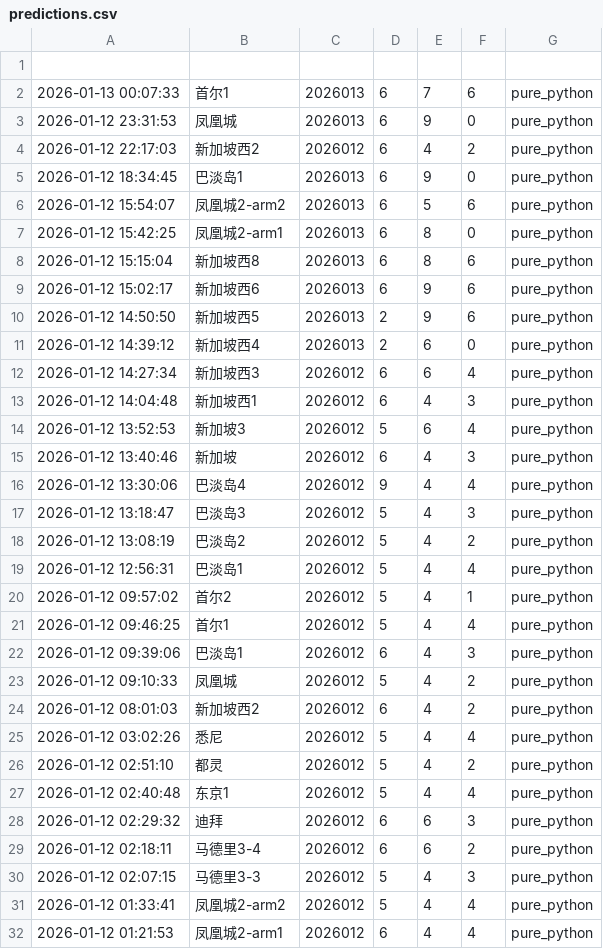
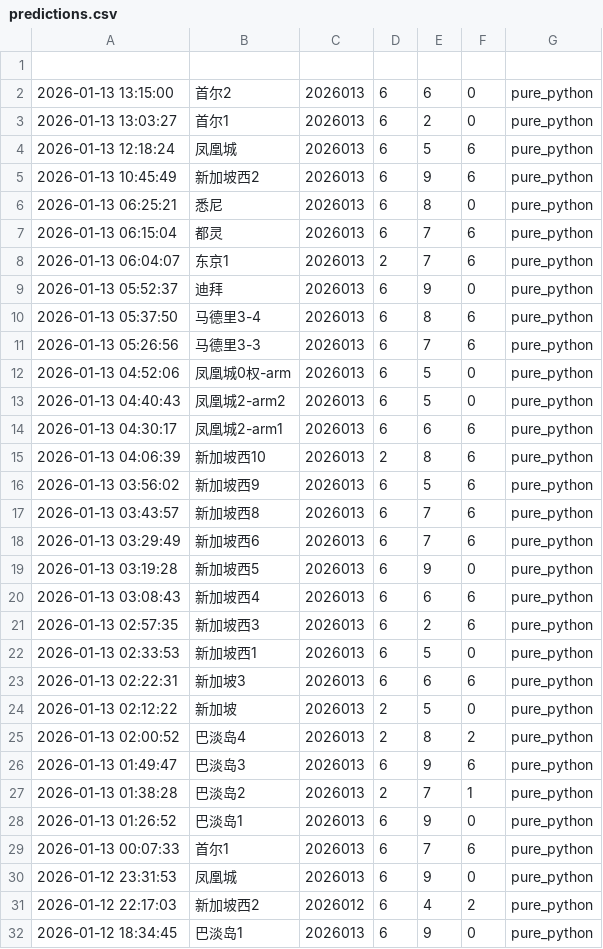
Before and after one commit to suwei8/oci-keepalive-tunnel, a CSV file: predictions/predictions.csv, drawn as a sheet; only a part is shown; the shorter side is filled out with more unchanged rows; the diff covers the shown part only; the diff names each change by its address in the sheet, - before the commit and + after, or states it on an @@ line.

```diff
--- a/predictions/predictions.csv
+++ b/predictions/predictions.csv
+row 2: 2026-01-13 13:15:00 | 首尔2 | 2026013 | 6 | 6 | 0 | pure_python
+row 3: 2026-01-13 13:03:27 | 首尔1 | 2026013 | 6 | 2 | 0 | pure_python
+row 4: 2026-01-13 12:18:24 | 凤凰城 | 2026013 | 6 | 5 | 6 | pure_python
+row 5: 2026-01-13 10:45:49 | 新加坡西2 | 2026013 | 6 | 9 | 6 | pure_python
+row 6: 2026-01-13 06:25:21 | 悉尼 | 2026013 | 6 | 8 | 0 | pure_python
+row 7: 2026-01-13 06:15:04 | 都灵 | 2026013 | 6 | 7 | 6 | pure_python
+row 8: 2026-01-13 06:04:07 | 东京1 | 2026013 | 2 | 7 | 6 | pure_python
+row 9: 2026-01-13 05:52:37 | 迪拜 | 2026013 | 6 | 9 | 0 | pure_python
+row 10: 2026-01-13 05:37:50 | 马德里3-4 | 2026013 | 6 | 8 | 6 | pure_python
+row 11: 2026-01-13 05:26:56 | 马德里3-3 | 2026013 | 6 | 7 | 6 | pure_python
+row 12: 2026-01-13 04:52:06 | 凤凰城0权-arm | 2026013 | 6 | 5 | 0 | pure_python
+row 13: 2026-01-13 04:40:43 | 凤凰城2-arm2 | 2026013 | 6 | 5 | 0 | pure_python
+row 14: 2026-01-13 04:30:17 | 凤凰城2-arm1 | 2026013 | 6 | 6 | 6 | pure_python
+row 15: 2026-01-13 04:06:39 | 新加坡西10 | 2026013 | 2 | 8 | 6 | pure_python
+row 16: 2026-01-13 03:56:02 | 新加坡西9 | 2026013 | 6 | 5 | 6 | pure_python
+row 17: 2026-01-13 03:43:57 | 新加坡西8 | 2026013 | 6 | 7 | 6 | pure_python
+row 18: 2026-01-13 03:29:49 | 新加坡西6 | 2026013 | 6 | 7 | 6 | pure_python
+row 19: 2026-01-13 03:19:28 | 新加坡西5 | 2026013 | 6 | 9 | 0 | pure_python
+row 20: 2026-01-13 03:08:43 | 新加坡西4 | 2026013 | 6 | 6 | 6 | pure_python
+row 21: 2026-01-13 02:57:35 | 新加坡西3 | 2026013 | 6 | 2 | 6 | pure_python
+row 22: 2026-01-13 02:33:53 | 新加坡西1 | 2026013 | 6 | 5 | 0 | pure_python
+row 23: 2026-01-13 02:22:31 | 新加坡3 | 2026013 | 6 | 6 | 6 | pure_python
+row 24: 2026-01-13 02:12:22 | 新加坡 | 2026013 | 2 | 5 | 0 | pure_python
+row 25: 2026-01-13 02:00:52 | 巴淡岛4 | 2026013 | 2 | 8 | 2 | pure_python
+row 26: 2026-01-13 01:49:47 | 巴淡岛3 | 2026013 | 6 | 9 | 6 | pure_python
+row 27: 2026-01-13 01:38:28 | 巴淡岛2 | 2026013 | 2 | 7 | 1 | pure_python
+row 28: 2026-01-13 01:26:52 | 巴淡岛1 | 2026013 | 6 | 9 | 0 | pure_python
```
Also changed, not shown: 1 added row elsewhere in this file.
